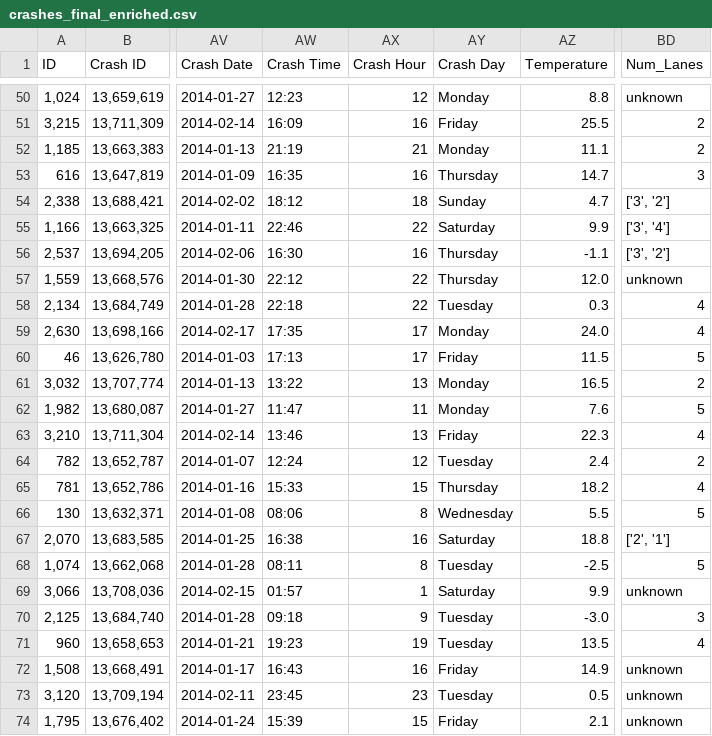
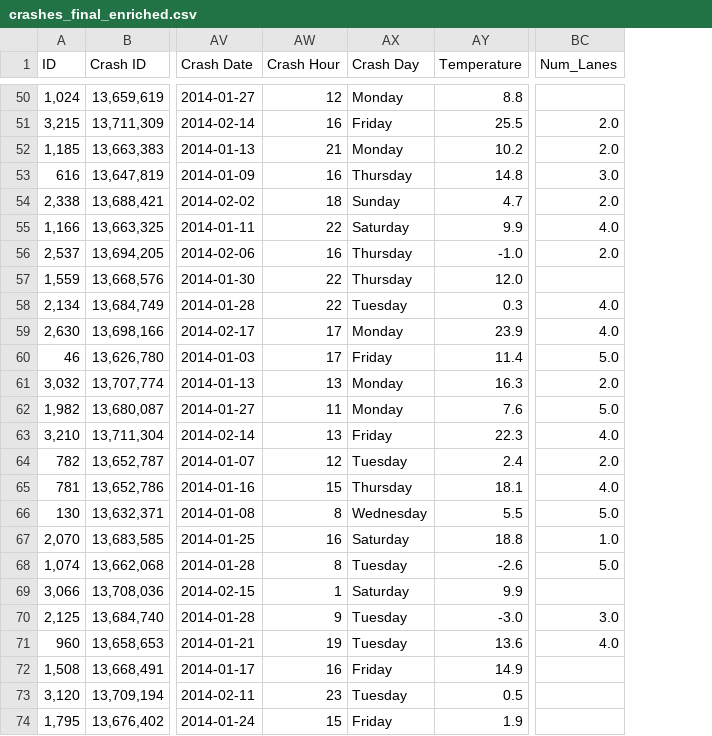
Before and after one commit to Peacefri/crash-ml-project, a CSV file: crashes_final_enriched.csv, drawn as a sheet; only a part is shown, gaps mark what is left out; removed rows and columns are numbered as before the commit, all else as after; the diff covers the shown part only; the diff names each change by its address in the sheet, - before the commit and + after, or states it on an @@ line.

```diff
--- a/crashes_final_enriched.csv
+++ b/crashes_final_enriched.csv
-column AW (Crash Time), rows 50-74: 12:23 | 16:09 | 21:19 | 16:35 | 18:12 | 22:46 | 16:30 | 22:12 | 22:18 | 17:35 | 17:13 | 13:22 | 11:47 | 13:46 | 12:24 | 15:33 | 08:06 | 16:38 | 08:11 | 01:57 | 09:18 | 19:23 | 16:43 | 23:45 | 15:39
-BC50 (Num_Lanes): unknown
+BC50 (Num_Lanes): (empty)
-BC51:BC52 (Num_Lanes): 2
+BC51:BC52 (Num_Lanes): 2.0
-AY52 (Temperature): 11.1
+AY52 (Temperature): 10.2
-AY53 (Temperature): 14.7
+AY53 (Temperature): 14.8
-BC53 (Num_Lanes): 3
+BC53 (Num_Lanes): 3.0
-BC54 (Num_Lanes): ['3', '2']
+BC54 (Num_Lanes): 2.0
-BC55 (Num_Lanes): ['3', '4']
+BC55 (Num_Lanes): 4.0
-AY56 (Temperature): -1.1
+AY56 (Temperature): -1.0
-BC56 (Num_Lanes): ['3', '2']
+BC56 (Num_Lanes): 2.0
-BC57 (Num_Lanes): unknown
+BC57 (Num_Lanes): (empty)
-BC58:BC59 (Num_Lanes): 4
+BC58:BC59 (Num_Lanes): 4.0
-AY59 (Temperature): 24.0
+AY59 (Temperature): 23.9
-AY60 (Temperature): 11.5
+AY60 (Temperature): 11.4
-BC60 (Num_Lanes): 5
+BC60 (Num_Lanes): 5.0
-AY61 (Temperature): 16.5
+AY61 (Temperature): 16.3
-BC61 (Num_Lanes): 2
+BC61 (Num_Lanes): 2.0
-BC62 (Num_Lanes): 5
+BC62 (Num_Lanes): 5.0
-BC63 (Num_Lanes): 4
+BC63 (Num_Lanes): 4.0
-BC64 (Num_Lanes): 2
+BC64 (Num_Lanes): 2.0
-AY65 (Temperature): 18.2
+AY65 (Temperature): 18.1
-BC65 (Num_Lanes): 4
+BC65 (Num_Lanes): 4.0
-BC66 (Num_Lanes): 5
+BC66 (Num_Lanes): 5.0
-BC67 (Num_Lanes): ['2', '1']
+BC67 (Num_Lanes): 1.0
-AY68 (Temperature): -2.5
+AY68 (Temperature): -2.6
-BC68 (Num_Lanes): 5
+BC68 (Num_Lanes): 5.0
-BC69 (Num_Lanes): unknown
+BC69 (Num_Lanes): (empty)
-BC70 (Num_Lanes): 3
+BC70 (Num_Lanes): 3.0
-AY71 (Temperature): 13.5
+AY71 (Temperature): 13.6
-BC71 (Num_Lanes): 4
+BC71 (Num_Lanes): 4.0
-BC72:BC74 (Num_Lanes): unknown
+BC72:BC74 (Num_Lanes): (empty)
-AY74 (Temperature): 2.1
+AY74 (Temperature): 1.9
```
Also changed, not shown: 104 edited cells elsewhere in this file, 8 other files.
